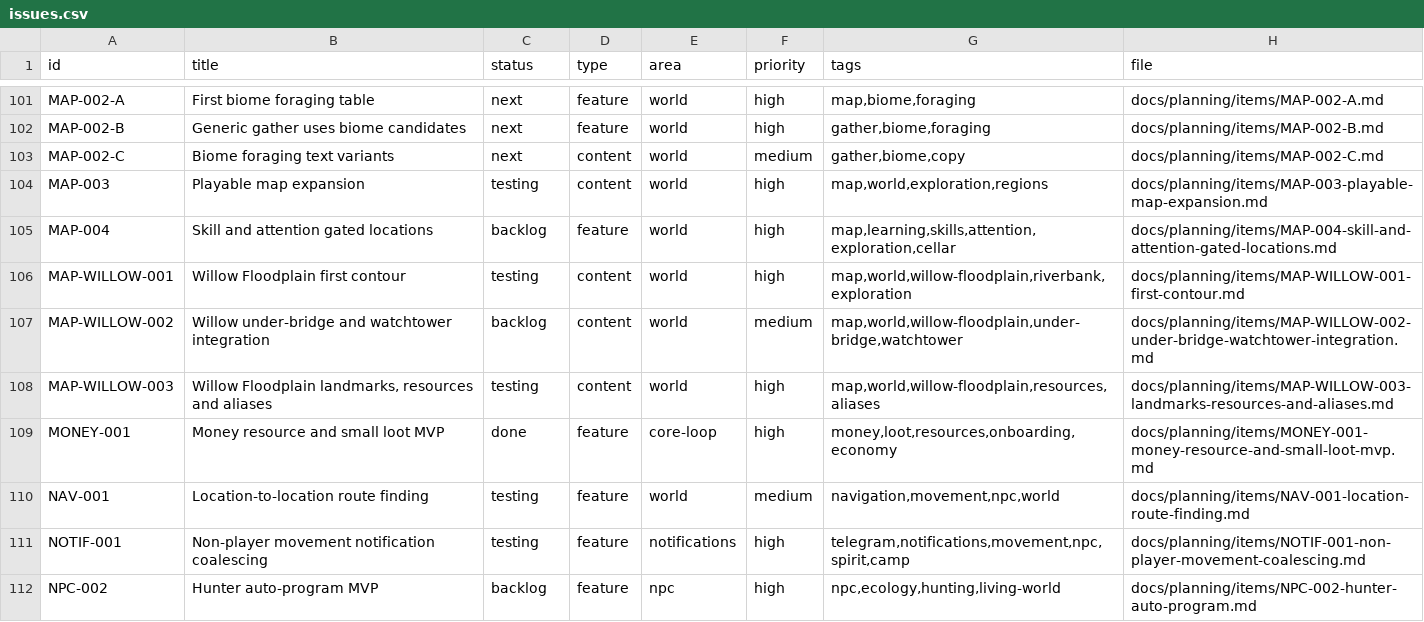
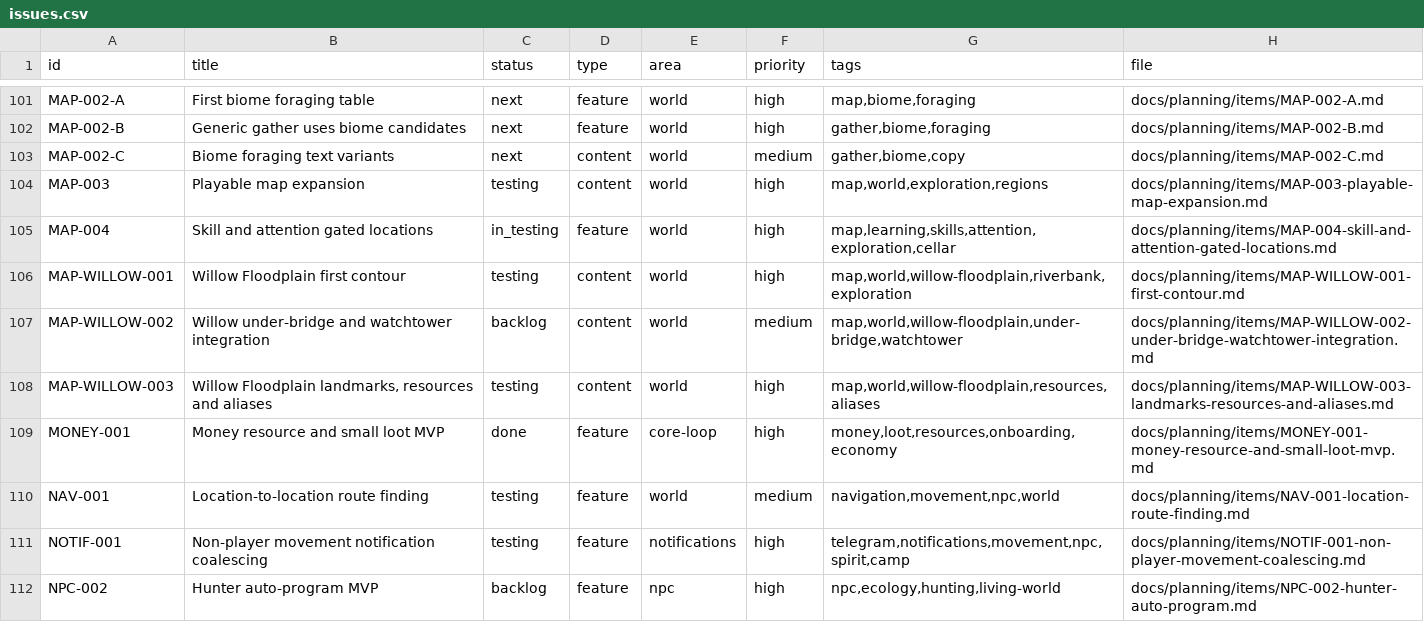
Before and after one commit to q587p/chornolis-marches, a CSV file: docs/planning/exports/issues.csv, drawn as a sheet; only a part is shown, gaps mark what is left out.

```diff
--- a/docs/planning/exports/issues.csv
+++ b/docs/planning/exports/issues.csv
@@ -104,3 +104,3 @@ MAP-002-C,Biome foraging text variants,next,content,world,medium,"gather,biome,c
 MAP-003,Playable map expansion,testing,content,world,high,"map,world,exploration,regions",docs/planning/items/MAP-003-playable-map-expansion.md
-MAP-004,Skill and attention gated locations,backlog,feature,world,high,"map,learning,skills,attention,exploration,cellar",docs/planning/items/MAP-004-skill-and-attention-gated-locations.md
+MAP-004,Skill and attention gated locations,in_testing,feature,world,high,"map,learning,skills,attention,exploration,cellar",docs/planning/items/MAP-004-skill-and-attention-gated-locations.md
 MAP-WILLOW-001,Willow Floodplain first contour,testing,content,world,high,"map,world,willow-floodplain,riverbank,exploration",docs/planning/items/MAP-WILLOW-001-first-contour.md
```
Also changed, not shown: 23 other files.
